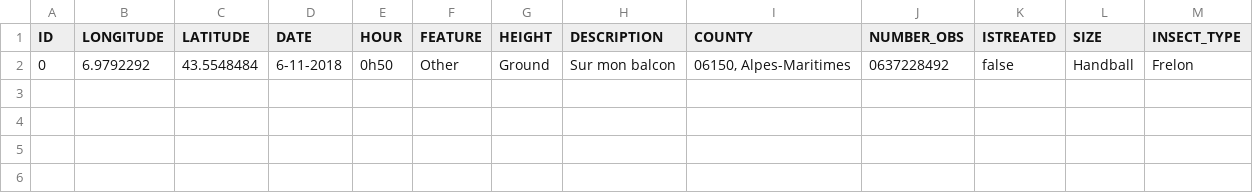
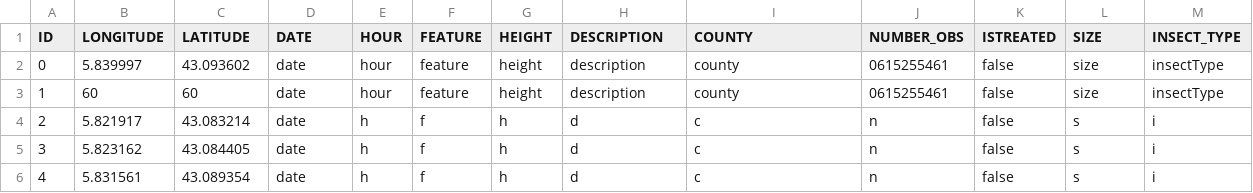
Before and after one commit to theocholley/ApisCampus, a CSV file: app/server/file/swarms.csv, drawn as a sheet.

```diff
--- a/app/server/file/swarms.csv
+++ b/app/server/file/swarms.csv
@@ -1,2 +1,6 @@
 ID;LONGITUDE;LATITUDE;DATE;HOUR;FEATURE;HEIGHT;DESCRIPTION;COUNTY;NUMBER_OBS;ISTREATED;SIZE;INSECT_TYPE
-0;6.9792292;43.5548484;6-11-2018;0h50;Other;Ground;Sur mon balcon;06150, Alpes-Maritimes;0637228492;false;Handball;Frelon
+0;5.839997;43.093602;date;hour;feature;height;description;county;0615255461;false;size;insectType
+1;60;60;date;hour;feature;height;description;county;0615255461;false;size;insectType
+2;5.821917;43.083214;date;h;f;h;d;c;n;false;s;i
+3;5.823162;43.084405;date;h;f;h;d;c;n;false;s;i
+4;5.831561;43.089354;date;h;f;h;d;c;n;false;s;i
```
Also changed, not shown: 8 other files.
